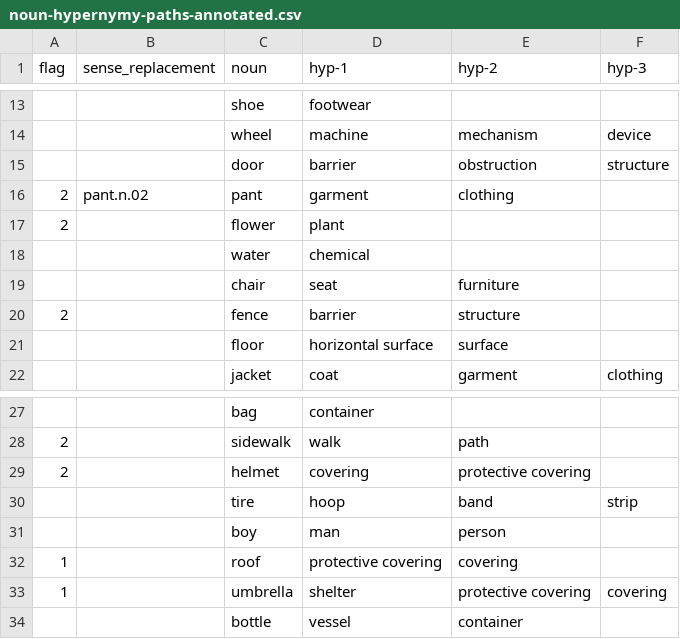
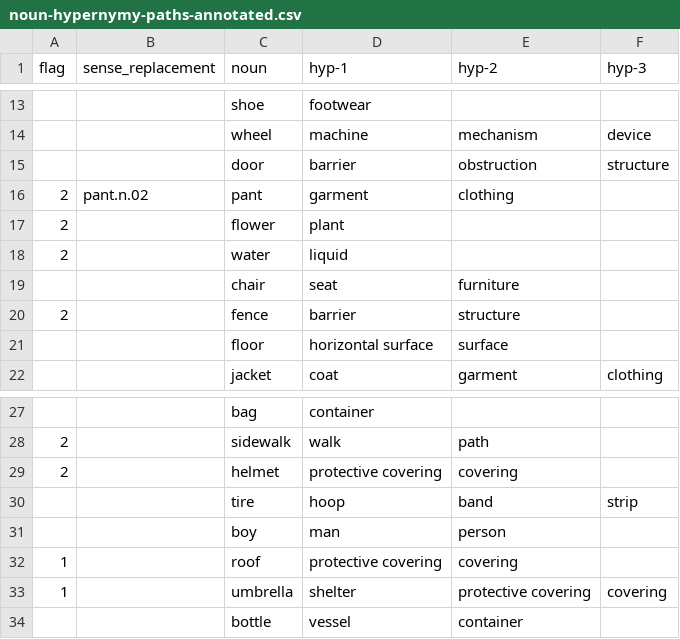
Before and after one commit to tinlaboratory/taxonomigqa, a CSV file: data/gqa_entities/noun-hypernymy-paths-annotated.csv, drawn as a sheet; only a part is shown, gaps mark what is left out.

```diff
--- a/data/gqa_entities/noun-hypernymy-paths-annotated.csv
+++ b/data/gqa_entities/noun-hypernymy-paths-annotated.csv
@@ -17,3 +17,3 @@ flag,sense_replacement,noun,hyp-1,hyp-2,hyp-3
 2,,flower,plant,,
-,,water,chemical,,
+2,,water,liquid,,
 ,,chair,seat,furniture,
@@ -28,3 +28,3 @@ flag,sense_replacement,noun,hyp-1,hyp-2,hyp-3
 2,,sidewalk,walk,path,
-2,,helmet,covering,protective covering,
+2,,helmet,protective covering,covering,
 ,,tire,hoop,band,strip
```
Also changed, not shown: 3 other files.
